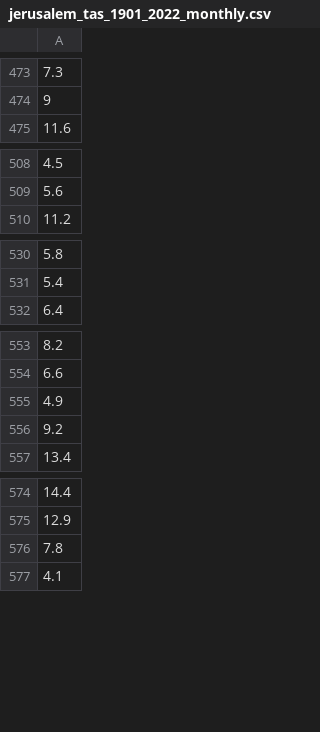
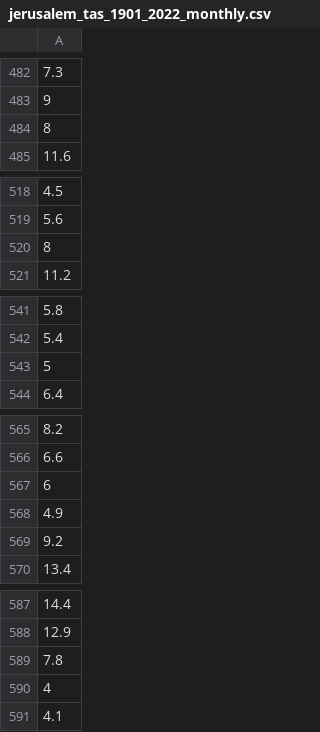
Before and after one commit to njsteiger/njsteiger.github.io, a CSV file: stats/data/jerusalem_tas_1901_2022_monthly.csv, drawn as a sheet; only a part is shown, gaps mark what is left out; the diff covers the shown part only; the diff names each change by its address in the sheet, - before the commit and + after, or states it on an @@ line.

```diff
--- a/stats/data/jerusalem_tas_1901_2022_monthly.csv
+++ b/stats/data/jerusalem_tas_1901_2022_monthly.csv
+row 484: 8
+row 520: 8
+row 543: 5
+row 567: 6
+row 590: 4
```
Also changed, not shown: 35 added rows elsewhere in this file, 1 other file.
